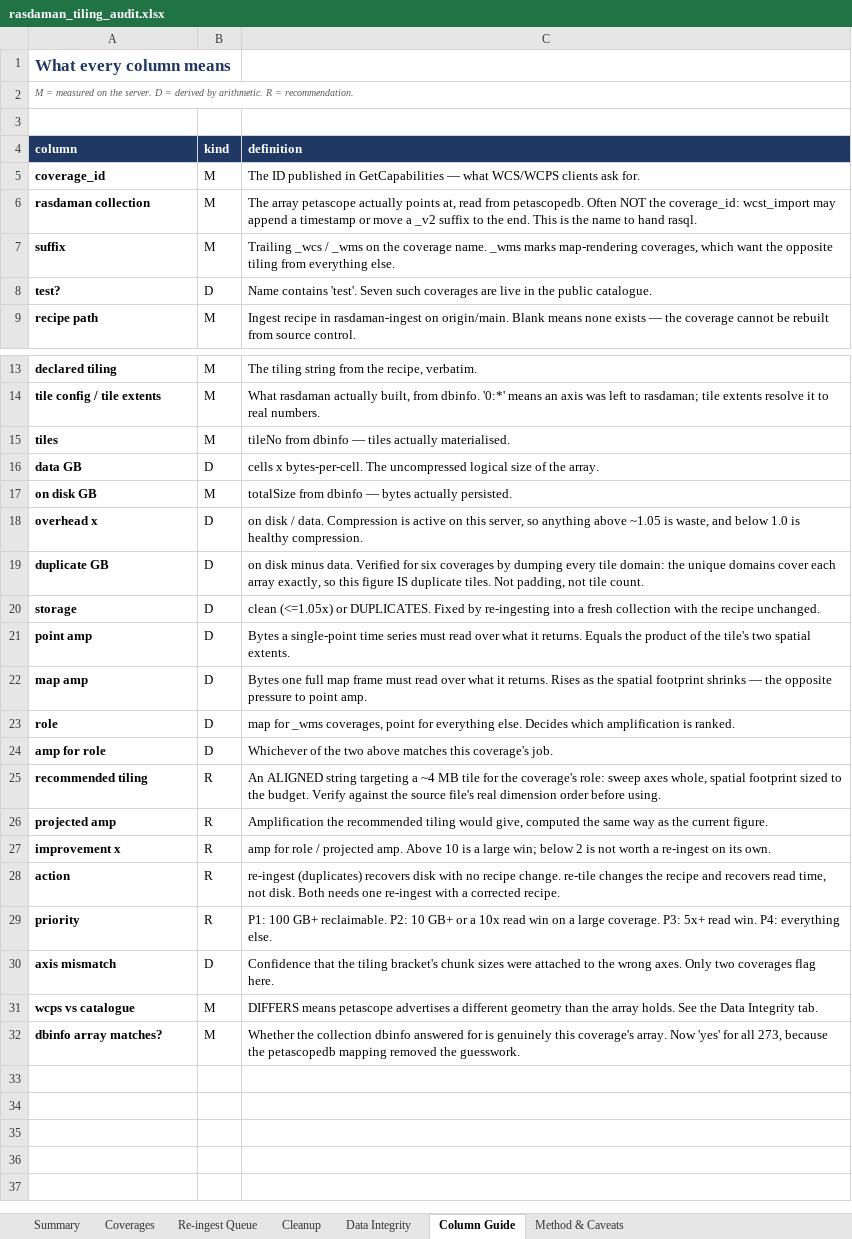
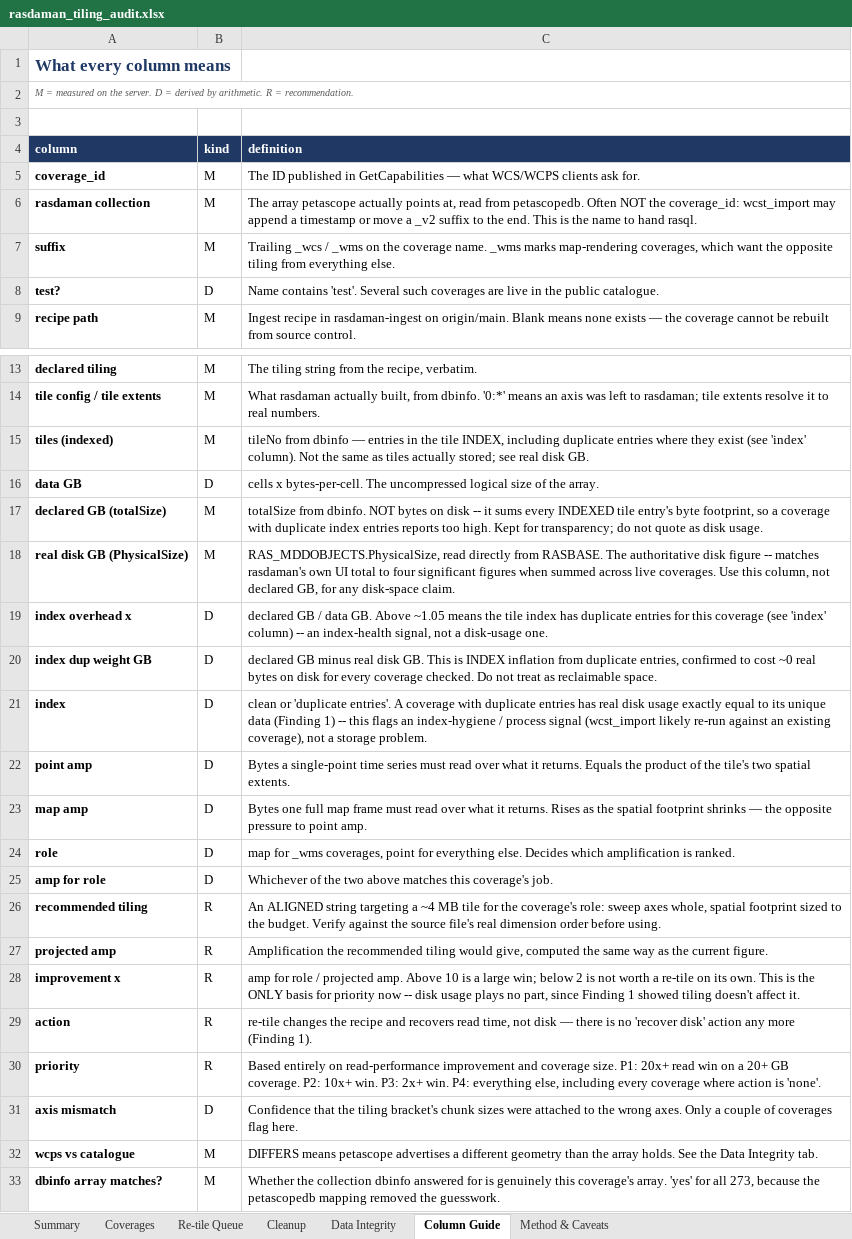
Before and after one commit to ua-snap/rasdaman-audit, an Excel workbook: rasdaman_tiling_audit.xlsx, sheet Column Guide, drawn as a sheet; only a part is shown, gaps mark what is left out; values as stored, in another font and other column widths than the file's, no borders; removed rows and columns are numbered as before the commit, all else as after; the diff names each change by its address in the sheet, - before the commit and + after, or states it on an @@ line.

```diff
--- a/rasdaman_tiling_audit.xlsx (sheet Column Guide)
+++ b/rasdaman_tiling_audit.xlsx (sheet Column Guide)
-sheet tab: Re-ingest Queue
+sheet tab: Re-tile Queue
-C8 (definition): …contains 'test'. Seven such coverages…
+C8 (definition): …contains 'test'. Several such coverages…
-row 15: tiles | M | tileNo from dbinfo — tiles actually materialised.
+row 15: tiles (indexed) | M | tileNo from dbinfo — entries in the tile INDEX, including duplicate entries where they exist (see 'index' column). Not the same as tiles actually stored; see real disk GB.
-row 17: on disk GB | M | totalSize from dbinfo — bytes actually persisted.
+row 17: declared GB (totalSize) | M | totalSize from dbinfo. NOT bytes on disk -- it sums every INDEXED tile entry's byte footprint, so a coverage with duplicate index entries reports too high. Kept for transparency; do not quote as disk usage.
+row 18: real disk GB (PhysicalSize) | M | RAS_MDDOBJECTS.PhysicalSize, read directly from RASBASE. The authoritative disk figure -- matches rasdaman's own UI total to four significant figures when summed across live coverages. Use this column, not declared GB, for any disk-space claim.
-A19 (column): overhead x
+A19 (column): index overhead x
-C19 (definition): on disk / data. Compression is active on this server, so anything above ~1.05 is waste, and below 1.0 is healthy compression.
+C19 (definition): declared GB / data GB. Above ~1.05 means the tile index has duplicate entries for this coverage (see 'index' column) -- an index-health signal, not a disk-usage one.
-A20 (column): duplicate GB
+A20 (column): index dup weight GB
-C20 (definition): on disk minus data. Verified for six coverages by dumping every tile domain: the unique domains cover each array exactly, so this figure IS duplicate tiles. Not padding, not tile count.
+C20 (definition): declared GB minus real disk GB. This is INDEX inflation from duplicate entries, confirmed to cost ~0 real bytes on disk for every coverage checked. Do not treat as reclaimable space.
-row 20: storage | D | clean (<=1.05x) or DUPLICATES. Fixed by re-ingesting into a fresh collection with the recipe unchanged.
+row 21: index | D | clean or 'duplicate entries'. A coverage with duplicate entries has real disk usage exactly equal to its unique data (Finding 1) -- this flags an index-hygiene / process signal (wcst_import likely re-run against an existing coverage), not a storage problem.
-C28 (definition): …worth a re-ingest on its own.
+C28 (definition): …worth a re-tile on its own. This is the ONLY basis for priority now -- disk usage plays no part, since Finding 1 showed tiling doesn't affect it.
-C29 (definition): re-ingest (duplicates) recovers disk with no recipe change. re-tile changes the recipe and recovers read time, not disk. Both needs one re-ingest with a corrected recipe.
+C29 (definition): re-tile changes the recipe and recovers read time, not disk — there is no 'recover disk' action any more (Finding 1).
-C30 (definition): P1: 100 GB+ reclaimable. P2: 10 GB+ or a 10x read win on a large coverage. P3: 5x+ read win. P4: everything else.
+C30 (definition): Based entirely on read-performance improvement and coverage size. P1: 20x+ read win on a 20+ GB coverage. P2: 10x+ win. P3: 2x+ win. P4: everything else, including every coverage where action is 'none'.
-C31 (definition): …axes. Only two coverages flag…
+C31 (definition): …axes. Only a couple of coverages flag…
-C33 (definition): …coverage's array. Now 'yes' for…
+C33 (definition): …coverage's array. 'yes' for…
```
Also changed, not shown: sheet Coverages, sheet Re-tile Queue, sheet Cleanup, sheet Summary, sheet Method & Caveats, sheet Data Integrity, 9 other files.
